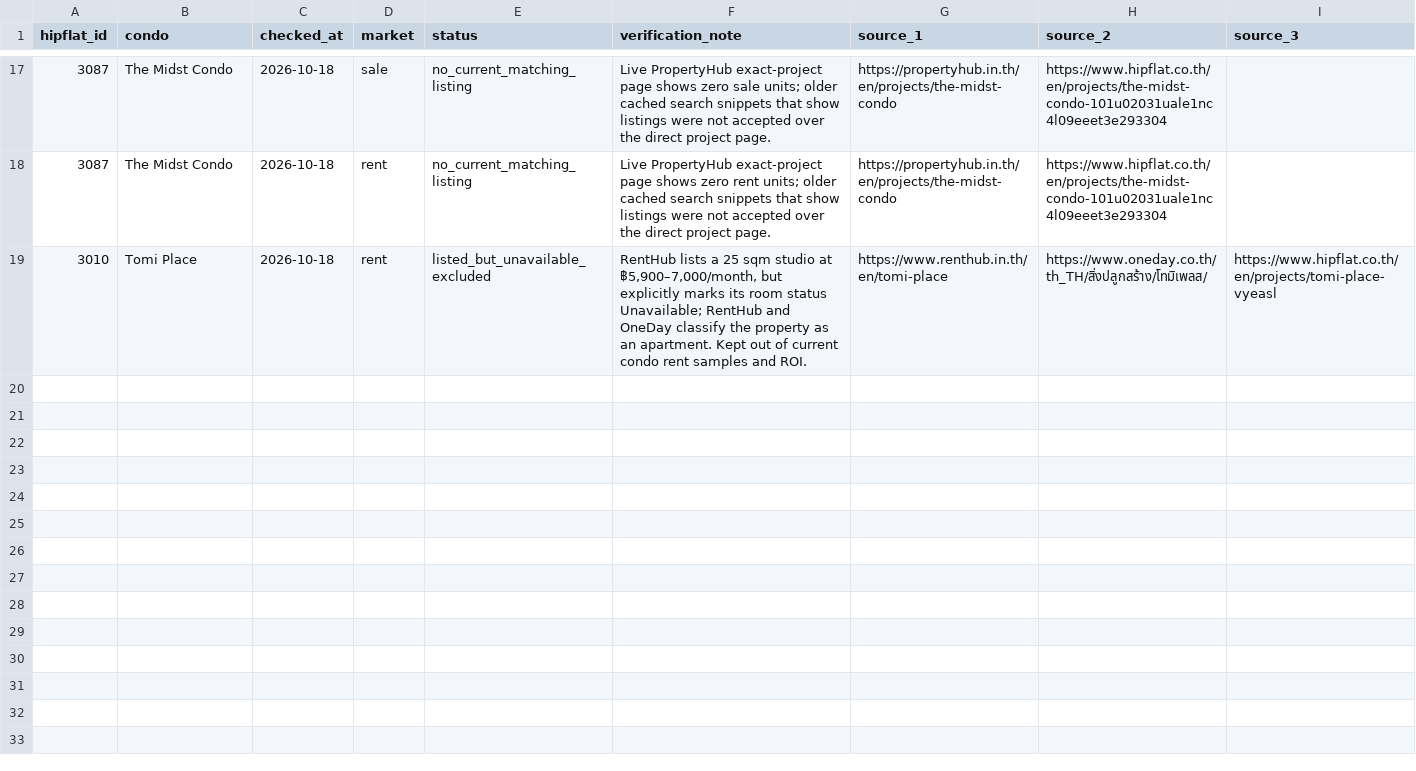
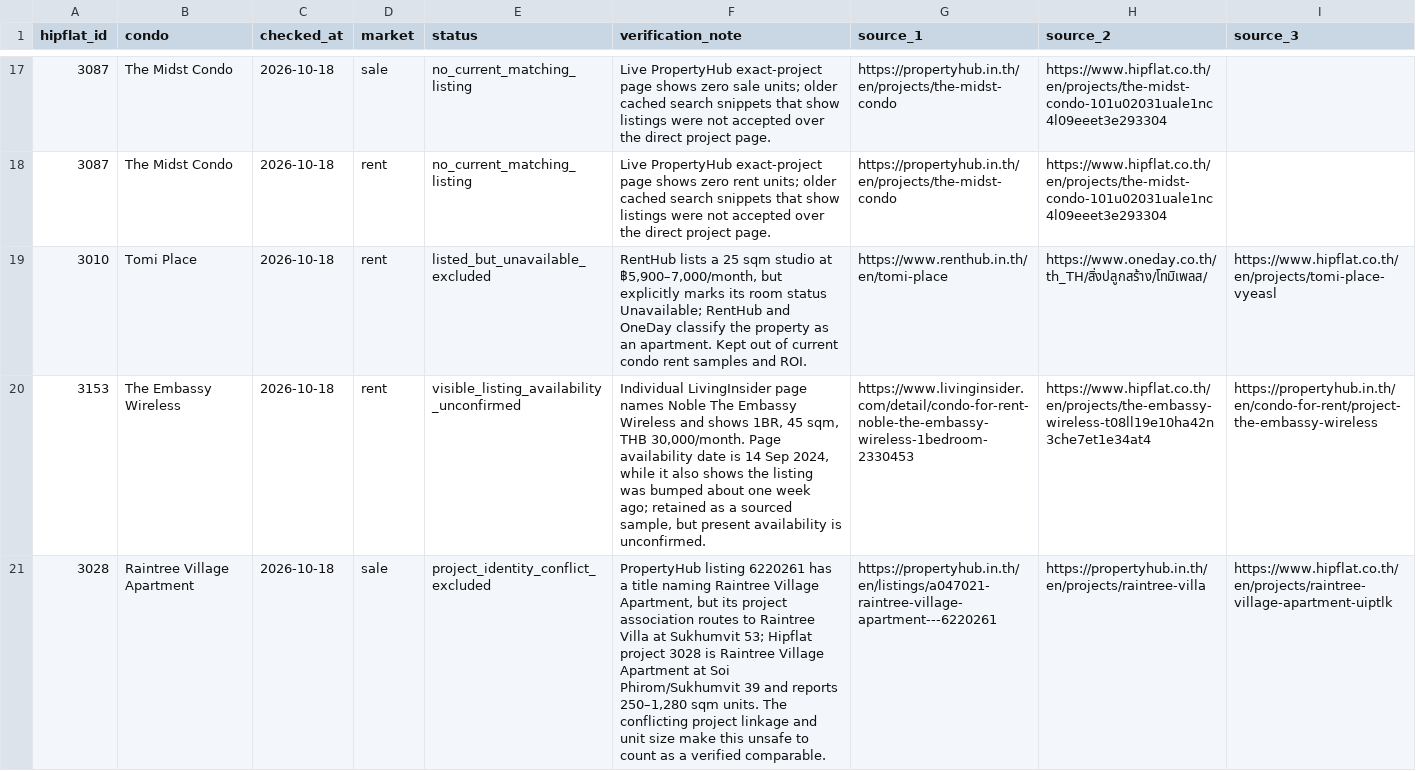
Before and after one commit to RainyMan/bangkok-condo-map, a CSV file: reports/listing-availability-checks-2026-10-18.csv, drawn as a sheet; only a part is shown, gaps mark what is left out; the diff names each change by its address in the sheet, - before the commit and + after, or states it on an @@ line.

Commit message:
Update Site source

```diff
--- a/reports/listing-availability-checks-2026-10-18.csv
+++ b/reports/listing-availability-checks-2026-10-18.csv
+row 20: 3153 | The Embassy Wireless | 2026-10-18 | rent | visible_listing_availability_unconfirmed | Individual LivingInsider page names Noble The Embassy Wireless and shows 1BR, 45 sqm, THB 30,000/month. Page availability date is 14 Sep 2024, while it also shows the listing was bumped about one week ago; retained as a sourced sample, but present availability is unconfirmed. | https://www.livinginsider.com/detail/condo-for-rent-noble-the-embassy-wireless-1bedroom-2330453 | https://www.hipflat.co.th/en/projects/the-embassy-wireless-t08ll19e10ha42n3che7et1e34at4 | https://propertyhub.in.th/en/condo-for-rent/project-the-embassy-wireless
+row 21: 3028 | Raintree Village Apartment | 2026-10-18 | sale | project_identity_conflict_excluded | PropertyHub listing 6220261 has a title naming Raintree Village Apartment, but its project association routes to Raintree Villa at Sukhumvit 53; Hipflat project 3028 is Raintree Village Apartment at Soi Phirom/Sukhumvit 39 and reports 250–1,280 sqm units. The conflicting project linkage and unit size make this unsafe to count as a verified comparable. | https://propertyhub.in.th/en/listings/a047021-raintree-village-apartment---6220261 | https://propertyhub.in.th/en/projects/raintree-villa | https://www.hipflat.co.th/en/projects/raintree-village-apartment-uiptlk
```
Also changed, not shown: 2 other files.
